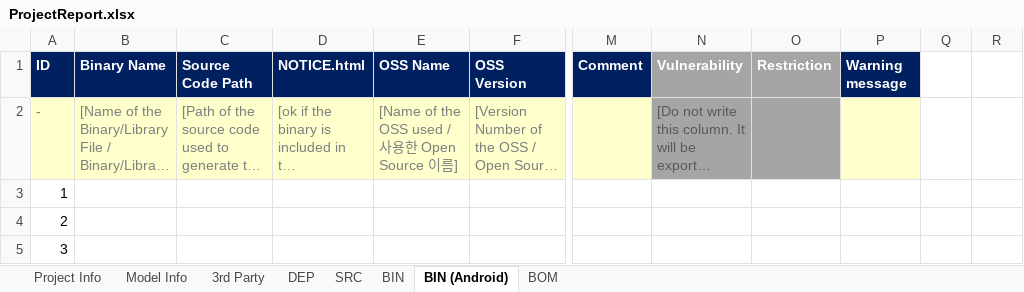
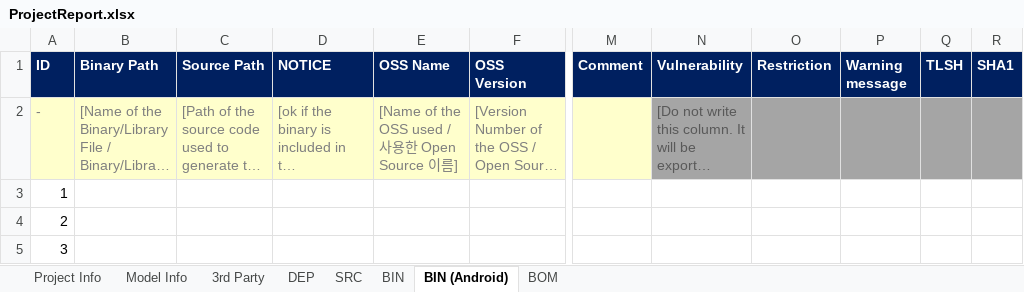
Before and after one commit to fosslight/fosslight, an Excel workbook: src/main/resources/template/ProjectReport.xlsx, sheet BIN (Android), drawn as a sheet; only a part is shown, gaps mark what is left out; long unchanged cells end in …; values as stored, in another font and other column widths than the file's, no borders; conditional formats not drawn; the diff names each change by its address in the sheet, - before the commit and + after, or states it on an @@ line.

```diff
--- a/src/main/resources/template/ProjectReport.xlsx (sheet BIN (Android))
+++ b/src/main/resources/template/ProjectReport.xlsx (sheet BIN (Android))
-B1: Binary Name
+B1: Binary Path
-C1: Source Code Path
+C1: Source Path
-D1: NOTICE.html
+D1: NOTICE
-N1:O1 fill: #A5A5A5
+N1:O1 fill: #002060
-Q1: (empty)
+Q1: TLSH
-Q1:R1 fill: none
+Q1:R1 fill: #002060
-R1: (empty)
+R1: SHA1
-P2 fill: #FFFFCC
+P2 fill: #A5A5A5
-Q2:R2 fill: none
+Q2:R2 fill: #A5A5A5
```
Also changed, not shown: sheet BIN, sheet Project Info, sheet DEP, sheet SRC, sheet 3rd Party, 20 other files.
